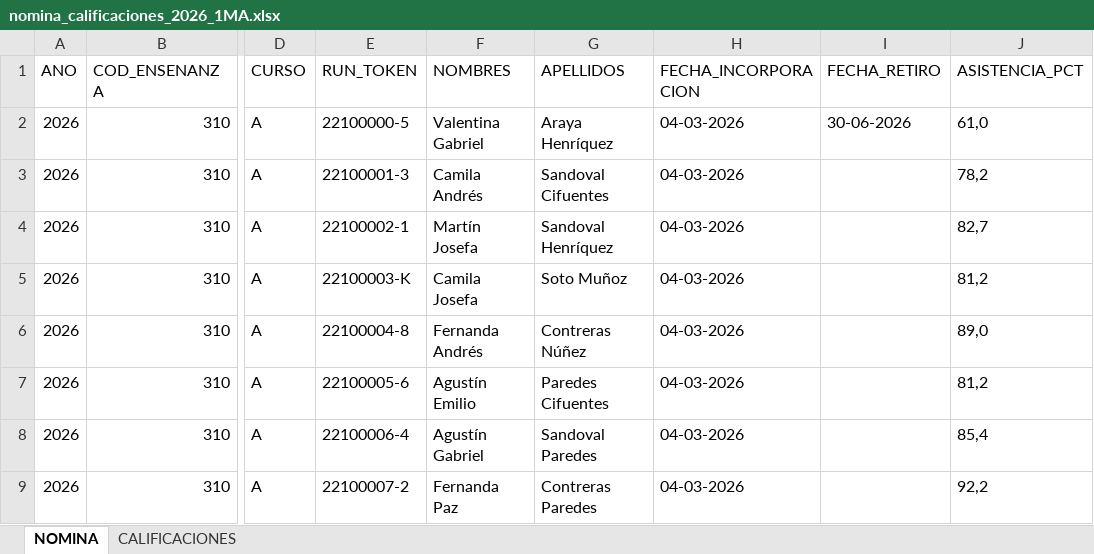
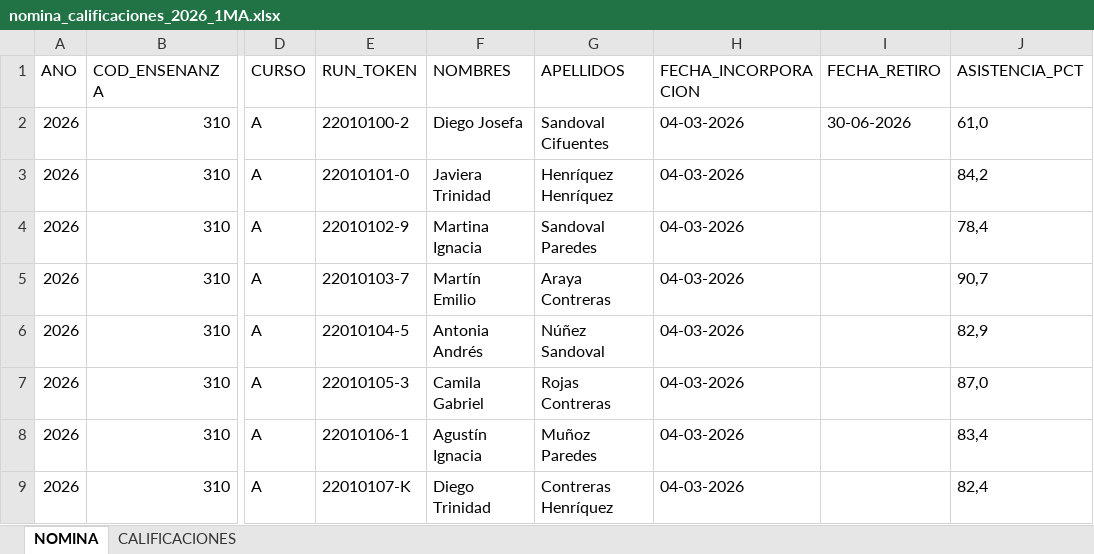
Before and after one commit to FelipeCatalann/plataforma-web-academica, an Excel workbook: Fase 2/Evidencias Proyecto/Evidencias de sistema Aplicación/sape-css/storage/app/sinteticos/nomina_calificaciones_2026_1MA.xlsx, sheet NOMINA, drawn as a sheet; only a part is shown, gaps mark what is left out; values as stored, in another font and other column widths than the file's, no borders; the diff covers the shown part only; the diff names each change by its address in the sheet, - before the commit and + after, or states it on an @@ line.

```diff
--- a/Fase 2/Evidencias Proyecto/Evidencias de sistema Aplicación/sape-css/storage/app/sinteticos/nomina_calificaciones_2026_1MA.xlsx (sheet NOMINA)
+++ b/Fase 2/Evidencias Proyecto/Evidencias de sistema Aplicación/sape-css/storage/app/sinteticos/nomina_calificaciones_2026_1MA.xlsx (sheet NOMINA)
-E2 (RUN_TOKEN): 22100000-5
+E2 (RUN_TOKEN): 22010100-2
-F2 (NOMBRES): Valentina Gabriel
+F2 (NOMBRES): Diego Josefa
-G2 (APELLIDOS): Araya Henríquez
+G2 (APELLIDOS): Sandoval Cifuentes
-E3 (RUN_TOKEN): 22100001-3
+E3 (RUN_TOKEN): 22010101-0
-F3 (NOMBRES): Camila Andrés
+F3 (NOMBRES): Javiera Trinidad
-G3 (APELLIDOS): Sandoval Cifuentes
+G3 (APELLIDOS): Henríquez Henríquez
-J3 (ASISTENCIA_PCT): 78,2
+J3 (ASISTENCIA_PCT): 84,2
-E4 (RUN_TOKEN): 22100002-1
+E4 (RUN_TOKEN): 22010102-9
-F4 (NOMBRES): Martín Josefa
+F4 (NOMBRES): Martina Ignacia
-G4 (APELLIDOS): Sandoval Henríquez
+G4 (APELLIDOS): Sandoval Paredes
-J4 (ASISTENCIA_PCT): 82,7
+J4 (ASISTENCIA_PCT): 78,4
-E5 (RUN_TOKEN): 22100003-K
+E5 (RUN_TOKEN): 22010103-7
-F5 (NOMBRES): Camila Josefa
+F5 (NOMBRES): Martín Emilio
-G5 (APELLIDOS): Soto Muñoz
+G5 (APELLIDOS): Araya Contreras
-J5 (ASISTENCIA_PCT): 81,2
+J5 (ASISTENCIA_PCT): 90,7
-E6 (RUN_TOKEN): 22100004-8
+E6 (RUN_TOKEN): 22010104-5
-F6 (NOMBRES): Fernanda Andrés
+F6 (NOMBRES): Antonia Andrés
-G6 (APELLIDOS): Contreras Núñez
+G6 (APELLIDOS): Núñez Sandoval
-J6 (ASISTENCIA_PCT): 89,0
+J6 (ASISTENCIA_PCT): 82,9
-E7 (RUN_TOKEN): 22100005-6
+E7 (RUN_TOKEN): 22010105-3
-F7 (NOMBRES): Agustín Emilio
+F7 (NOMBRES): Camila Gabriel
-G7 (APELLIDOS): Paredes Cifuentes
+G7 (APELLIDOS): Rojas Contreras
-J7 (ASISTENCIA_PCT): 81,2
+J7 (ASISTENCIA_PCT): 87,0
-E8 (RUN_TOKEN): 22100006-4
+E8 (RUN_TOKEN): 22010106-1
-F8 (NOMBRES): Agustín Gabriel
+F8 (NOMBRES): Agustín Ignacia
-G8 (APELLIDOS): Sandoval Paredes
+G8 (APELLIDOS): Muñoz Paredes
-J8 (ASISTENCIA_PCT): 85,4
+J8 (ASISTENCIA_PCT): 83,4
-E9 (RUN_TOKEN): 22100007-2
+E9 (RUN_TOKEN): 22010107-K
-F9 (NOMBRES): Fernanda Paz
+F9 (NOMBRES): Diego Trinidad
-G9 (APELLIDOS): Contreras Paredes
+G9 (APELLIDOS): Contreras Henríquez
-J9 (ASISTENCIA_PCT): 92,2
+J9 (ASISTENCIA_PCT): 82,4
```
Also changed, not shown: 7 removed rows and 108 edited cells elsewhere in this sheet, sheet CALIFICACIONES, Fase 2/Evidencias Proyecto/Evidencias de sistema Aplicación/sape-css/storage/app/sinteticos/nomina_calificaciones_2026_1MB.xlsx, 33 other files.
